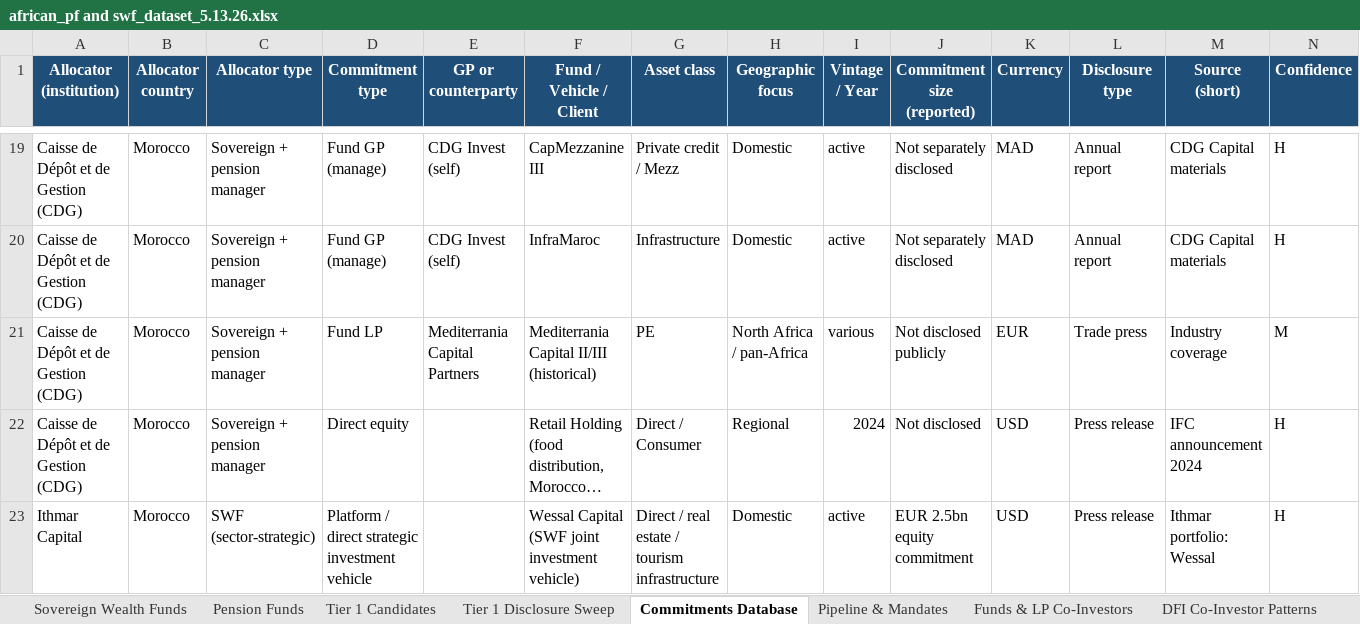
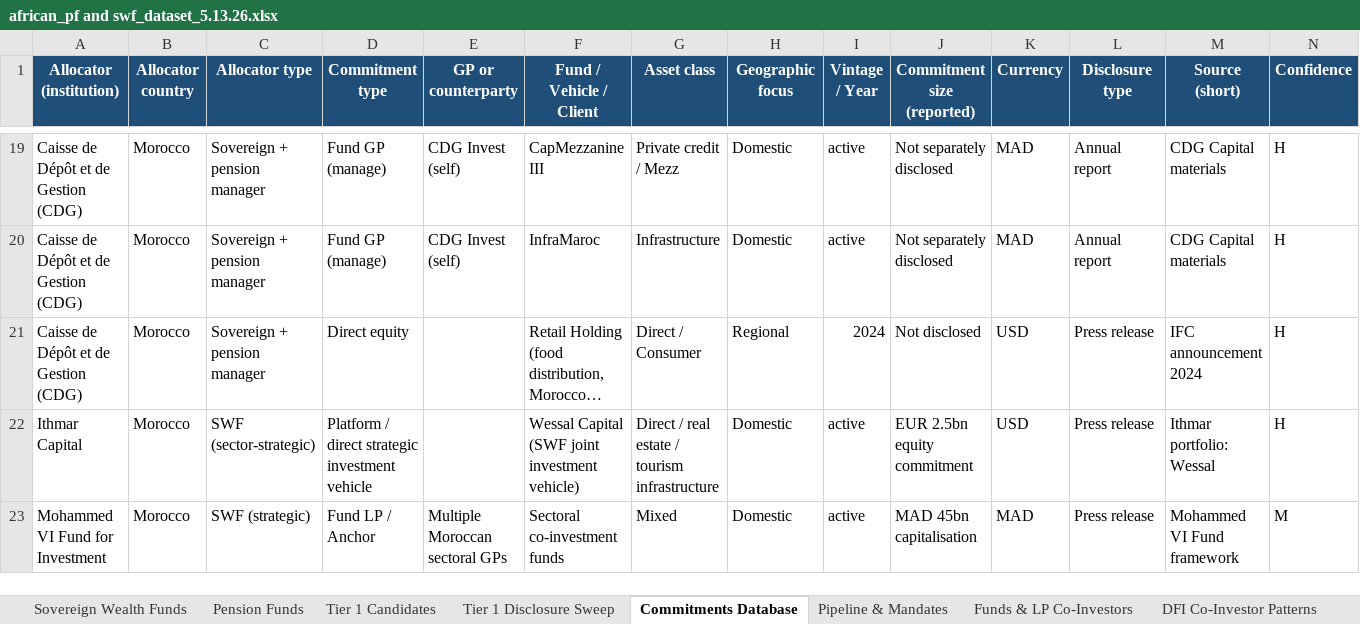
Before and after one commit to mattguttentag/domestic-capital-mapping, an Excel workbook: african_pf and swf_dataset_5.13.26.xlsx, sheet Commitments Database, drawn as a sheet; only a part is shown, gaps mark what is left out; the shorter side is filled out with more unchanged rows; long unchanged cells end in …; values as stored, in another font and other column widths than the file's, no borders; conditional formats not drawn; rows hold the shown columns only; the diff names each change by its address in the sheet, - before the commit and + after, or states it on an @@ line.

Commit message:
Remove unsupported Mediterrania aggregate

```diff
--- a/african_pf and swf_dataset_5.13.26.xlsx (sheet Commitments Database)
+++ b/african_pf and swf_dataset_5.13.26.xlsx (sheet Commitments Database)
-row 21: Caisse de Dépôt et de Gestion (CDG) | Morocco | Sovereign + pension manager | Fund LP | Mediterrania Capital Partners | Mediterrania Capital II/III (historical) | PE | North Africa / pan-Africa | various | Not disclosed publicly | EUR | Trade press | Industry coverage | M
```
Also changed, not shown: sheet Funds & LP Co-Investors, sheet Inclusion Audit, sheet DFI Co-Investor Patterns, 5 other files.
